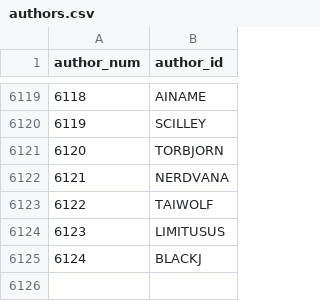
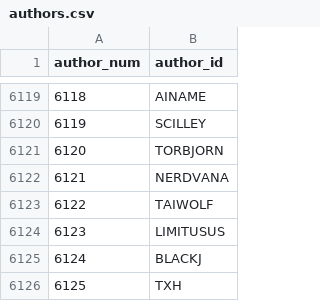
Before and after one commit to madsen/cpan-once-a-week-data, a CSV file: authors.csv, drawn as a sheet; only a part is shown, gaps mark what is left out; the diff names each change by its address in the sheet, - before the commit and + after, or states it on an @@ line.

Commit message:
Commit release data up to 2013-May-06 23:17:43

```diff
--- a/authors.csv
+++ b/authors.csv
+row 6126: 6125 | TXH
```
